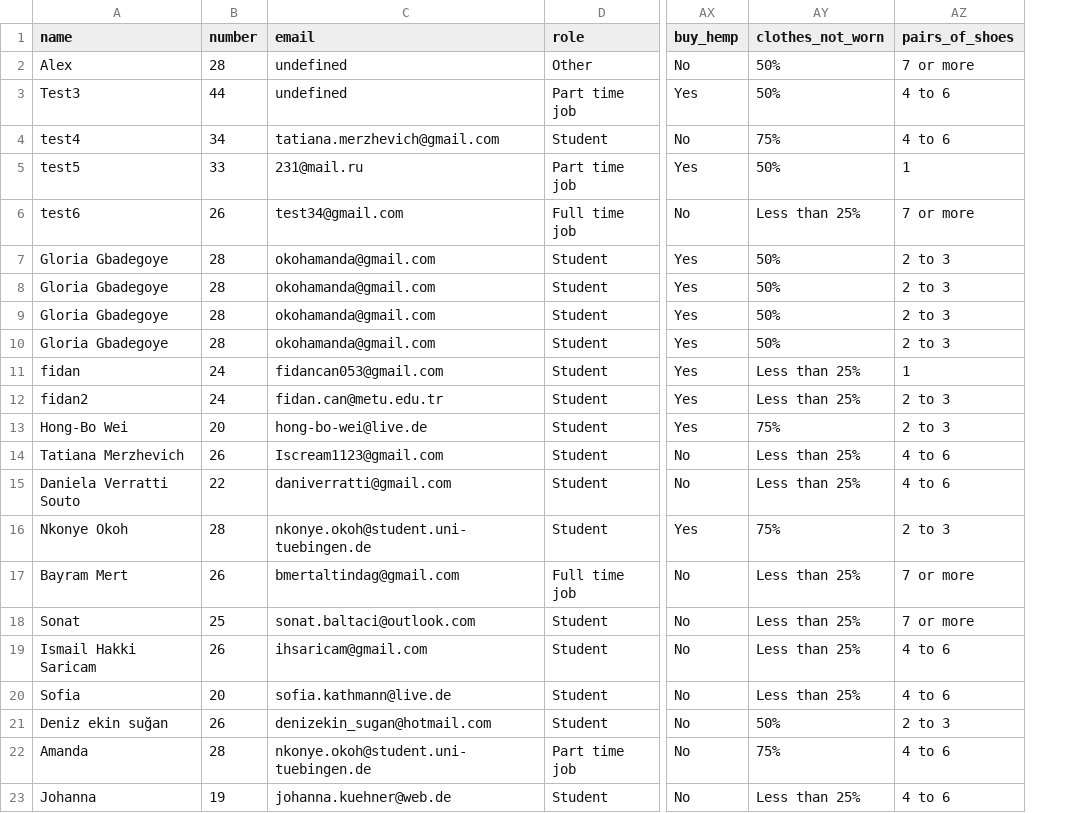
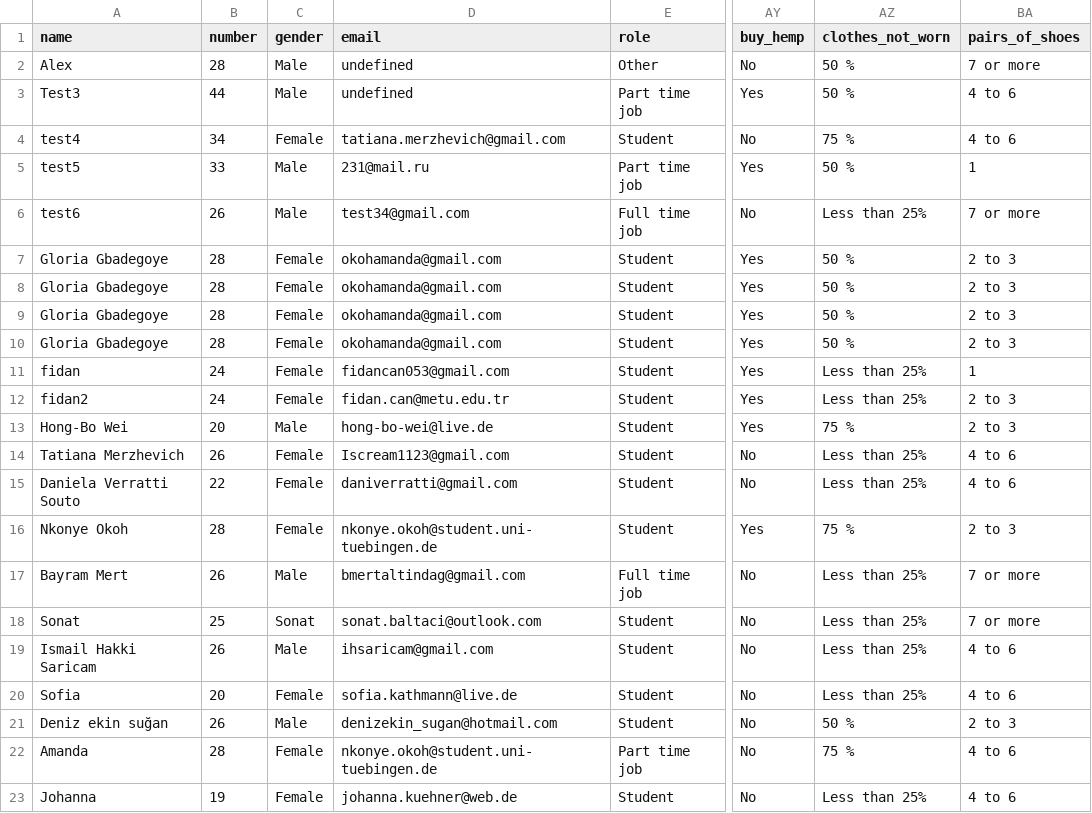
Before and after one commit to tatiana-merz/ecological_footprint_survey, a CSV file: Data/responses.csv, drawn as a sheet; only a part is shown, gaps mark what is left out; addresses are those after the commit; the diff names each change by its address in the sheet, - before the commit and + after, or states it on an @@ line.

```diff
--- a/Data/responses.csv
+++ b/Data/responses.csv
+column C (gender), rows 2-23: Male | Male | Female | Male | Male | Female | Female | Female | Female | Female | Female | Male | Female | Female | Female | Male | Sonat | Male | Female | Male | Female | Female
-AZ2:AZ3 (clothes_not_worn): 50%
+AZ2:AZ3 (clothes_not_worn): 50 %
-AZ4 (clothes_not_worn): 75%
+AZ4 (clothes_not_worn): 75 %
-AZ5 (clothes_not_worn): 50%
+AZ5 (clothes_not_worn): 50 %
-AZ7:AZ10 (clothes_not_worn): 50%
+AZ7:AZ10 (clothes_not_worn): 50 %
-AZ13 (clothes_not_worn): 75%
+AZ13 (clothes_not_worn): 75 %
-AZ16 (clothes_not_worn): 75%
+AZ16 (clothes_not_worn): 75 %
-AZ21 (clothes_not_worn): 50%
+AZ21 (clothes_not_worn): 50 %
-AZ22 (clothes_not_worn): 75%
+AZ22 (clothes_not_worn): 75 %
```
Also changed, not shown: 3 other files.
